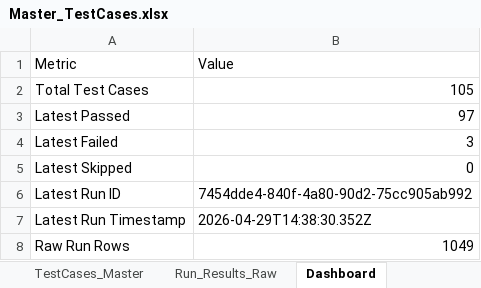
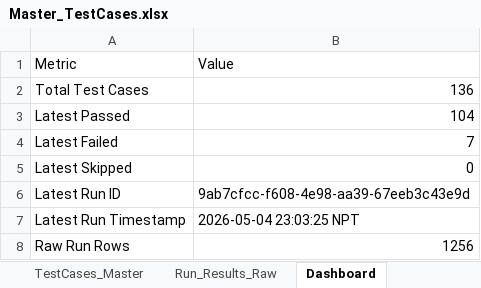
Before and after one commit to yaman1234/Symbiote_API_Test_Framework, an Excel workbook: Master_TestCases.xlsx, sheet Dashboard, drawn as a sheet; values as stored, in another font and other column widths than the file's, no borders; the diff names each change by its address in the sheet, - before the commit and + after, or states it on an @@ line.

```diff
--- a/Master_TestCases.xlsx (sheet Dashboard)
+++ b/Master_TestCases.xlsx (sheet Dashboard)
-B2 (Value): 105
+B2 (Value): 136
-B3 (Value): 97
+B3 (Value): 104
-B4 (Value): 3
+B4 (Value): 7
-B6 (Value): 7454dde4-840f-4a80-90d2-75cc905ab992
+B6 (Value): 9ab7cfcc-f608-4e98-aa39-67eeb3c43e9d
-B7 (Value): 2026-04-29T14:38:30.352Z
+B7 (Value): 2026-05-04 23:03:25 NPT
-B8 (Value): 1049
+B8 (Value): 1256
```
Also changed, not shown: sheet Run_Results_Raw, sheet TestCases_Master, 38 other files.
